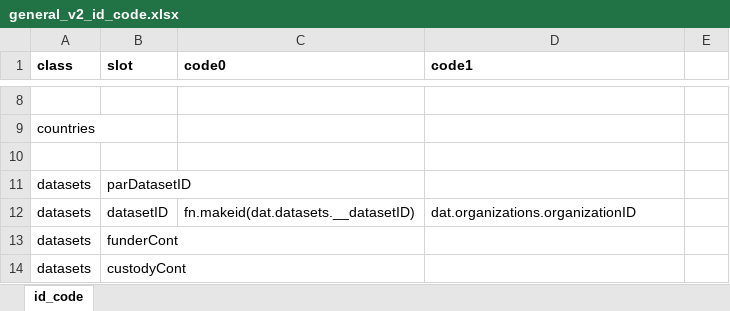
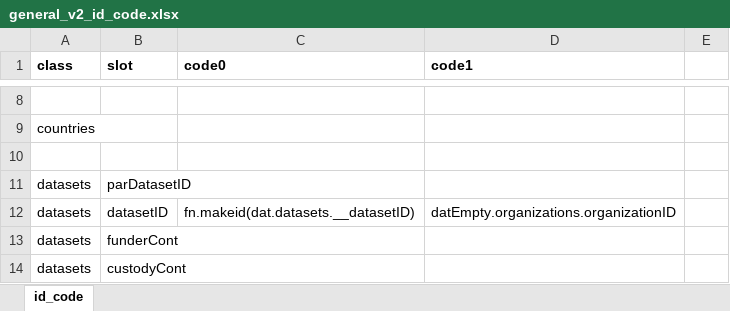
Before and after one commit to PHES-ODM/PHES-ODM-Mapper, an Excel workbook: odm_map/data/modules/pha4ge-to-v2/ids/general_v2_id_code.xlsx, sheet id_code, drawn as a sheet; only a part is shown, gaps mark what is left out; values as stored, in another font and other column widths than the file's, no borders; the diff names each change by its address in the sheet, - before the commit and + after, or states it on an @@ line.

Commit message:
Updates to general ID code. Force generation of certain IDs that do not need calculating to properly format the IDs

```diff
--- a/odm_map/data/modules/pha4ge-to-v2/ids/general_v2_id_code.xlsx (sheet id_code)
+++ b/odm_map/data/modules/pha4ge-to-v2/ids/general_v2_id_code.xlsx (sheet id_code)
-D12 (code1): dat.organizations.organizationID
+D12 (code1): datEmpty.organizations.organizationID
```
